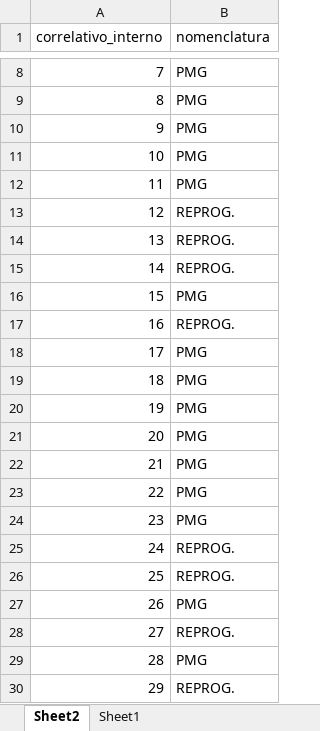
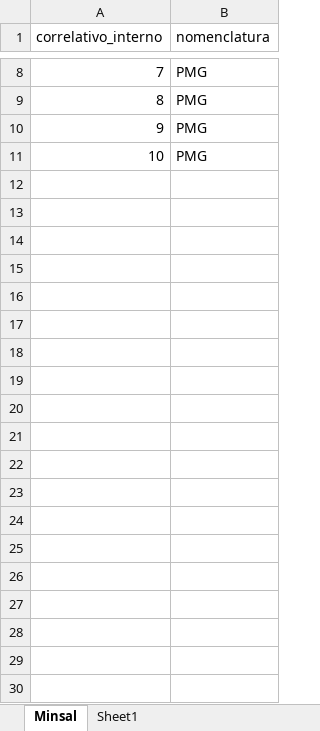
Before and after one commit to diegodss/aud, an Excel workbook: public/import/modelo_para_import_update_pmg.xlsx, sheet Minsal, drawn as a sheet; only a part is shown, gaps mark what is left out; values as stored, in another font and other column widths than the file's, no borders; the diff covers the shown part only; the diff names each change by its address in the sheet, - before the commit and + after, or states it on an @@ line.

```diff
--- a/public/import/modelo_para_import_update_pmg.xlsx (sheet Minsal)
+++ b/public/import/modelo_para_import_update_pmg.xlsx (sheet Minsal)
-sheet tab: Sheet2
+sheet tab: Minsal
-row 12: 11 | PMG
-row 13: 12 | REPROG.
-row 14: 13 | REPROG.
-row 15: 14 | REPROG.
-row 16: 15 | PMG
-row 17: 16 | REPROG.
-row 18: 17 | PMG
-row 19: 18 | PMG
-row 20: 19 | PMG
-row 21: 20 | PMG
-row 22: 21 | PMG
-row 23: 22 | PMG
-row 24: 23 | PMG
-row 25: 24 | REPROG.
-row 26: 25 | REPROG.
-row 27: 26 | PMG
-row 28: 27 | REPROG.
-row 29: 28 | PMG
-row 30: 29 | REPROG.
```
Also changed, not shown: 282 removed rows elsewhere in this sheet, 17 other files.
